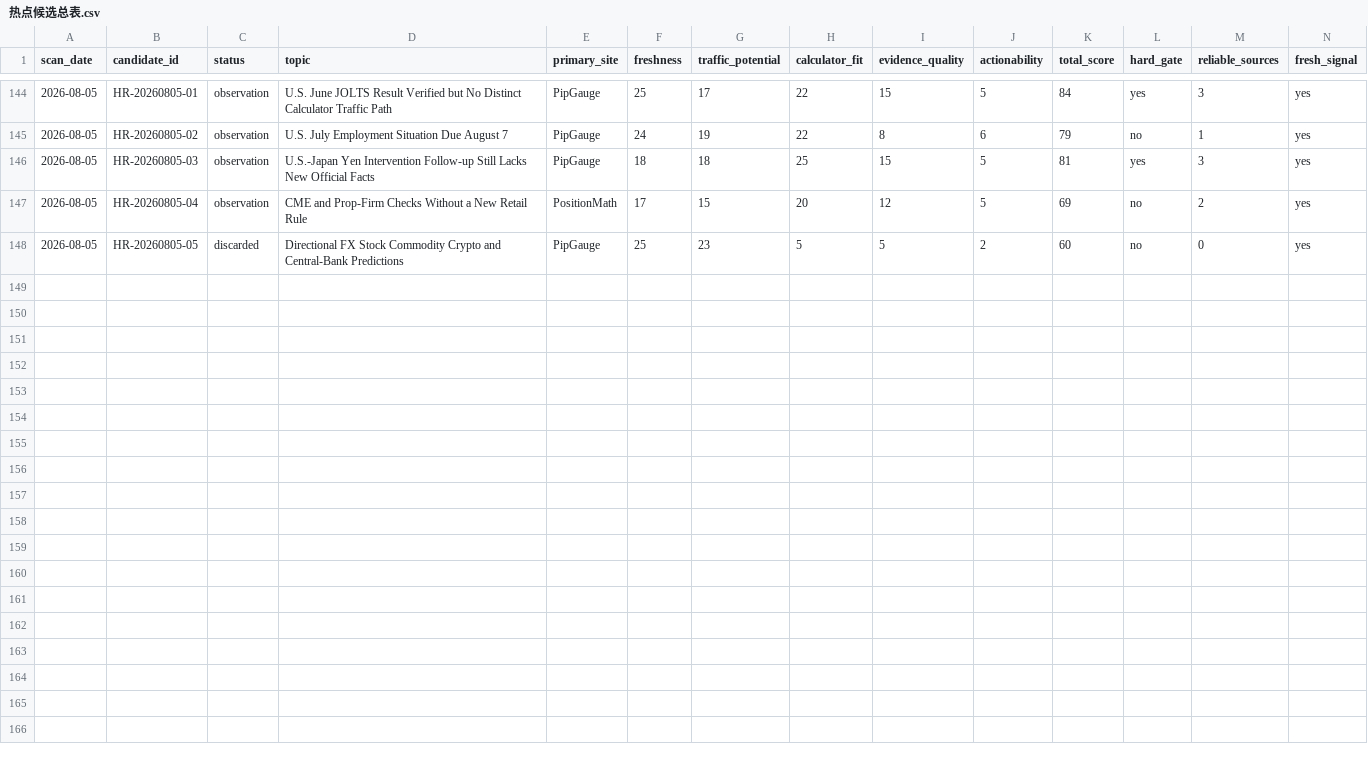
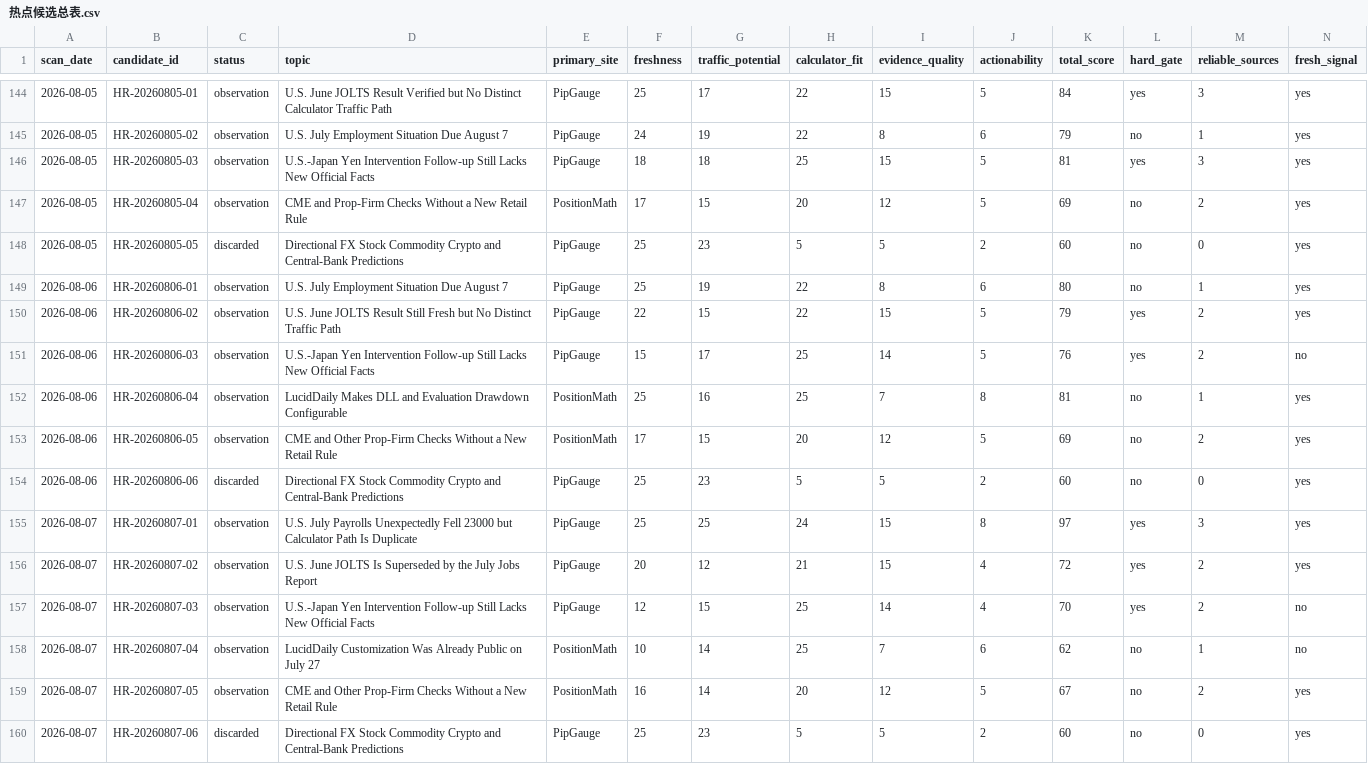
Before and after one commit to alastor8906/pipgauge-hotspot-radar-pages, a CSV file: 热点候选总表.csv, drawn as a sheet; only a part is shown, gaps mark what is left out; rows hold the shown columns only; the diff names each change by its address in the sheet, - before the commit and + after, or states it on an @@ line.

Commit message:
Add August 7 zero-output radar scan

```diff
--- a/热点候选总表.csv
+++ b/热点候选总表.csv
+row 149: 2026-08-06 | HR-20260806-01 | observation | U.S. July Employment Situation Due August 7 | PipGauge | 25 | 19 | 22 | 8 | 6 | 80 | no | 1 | yes
+row 150: 2026-08-06 | HR-20260806-02 | observation | U.S. June JOLTS Result Still Fresh but No Distinct Traffic Path | PipGauge | 22 | 15 | 22 | 15 | 5 | 79 | yes | 2 | yes
+row 151: 2026-08-06 | HR-20260806-03 | observation | U.S.-Japan Yen Intervention Follow-up Still Lacks New Official Facts | PipGauge | 15 | 17 | 25 | 14 | 5 | 76 | yes | 2 | no
+row 152: 2026-08-06 | HR-20260806-04 | observation | LucidDaily Makes DLL and Evaluation Drawdown Configurable | PositionMath | 25 | 16 | 25 | 7 | 8 | 81 | no | 1 | yes
+row 153: 2026-08-06 | HR-20260806-05 | observation | CME and Other Prop-Firm Checks Without a New Retail Rule | PositionMath | 17 | 15 | 20 | 12 | 5 | 69 | no | 2 | yes
+row 154: 2026-08-06 | HR-20260806-06 | discarded | Directional FX Stock Commodity Crypto and Central-Bank Predictions | PipGauge | 25 | 23 | 5 | 5 | 2 | 60 | no | 0 | yes
+row 155: 2026-08-07 | HR-20260807-01 | observation | U.S. July Payrolls Unexpectedly Fell 23000 but Calculator Path Is Duplicate | PipGauge | 25 | 25 | 24 | 15 | 8 | 97 | yes | 3 | yes
+row 156: 2026-08-07 | HR-20260807-02 | observation | U.S. June JOLTS Is Superseded by the July Jobs Report | PipGauge | 20 | 12 | 21 | 15 | 4 | 72 | yes | 2 | yes
+row 157: 2026-08-07 | HR-20260807-03 | observation | U.S.-Japan Yen Intervention Follow-up Still Lacks New Official Facts | PipGauge | 12 | 15 | 25 | 14 | 4 | 70 | yes | 2 | no
+row 158: 2026-08-07 | HR-20260807-04 | observation | LucidDaily Customization Was Already Public on July 27 | PositionMath | 10 | 14 | 25 | 7 | 6 | 62 | no | 1 | no
+row 159: 2026-08-07 | HR-20260807-05 | observation | CME and Other Prop-Firm Checks Without a New Retail Rule | PositionMath | 16 | 14 | 20 | 12 | 5 | 67 | no | 2 | yes
+row 160: 2026-08-07 | HR-20260807-06 | discarded | Directional FX Stock Commodity Crypto and Central-Bank Predictions | PipGauge | 25 | 23 | 5 | 5 | 2 | 60 | no | 0 | yes
```
Also changed, not shown: 7 other files.
